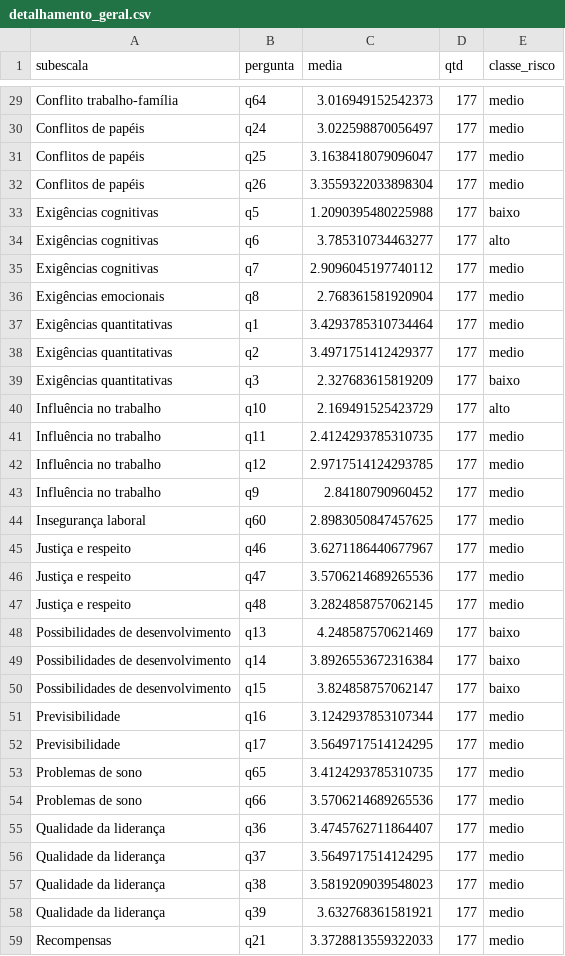
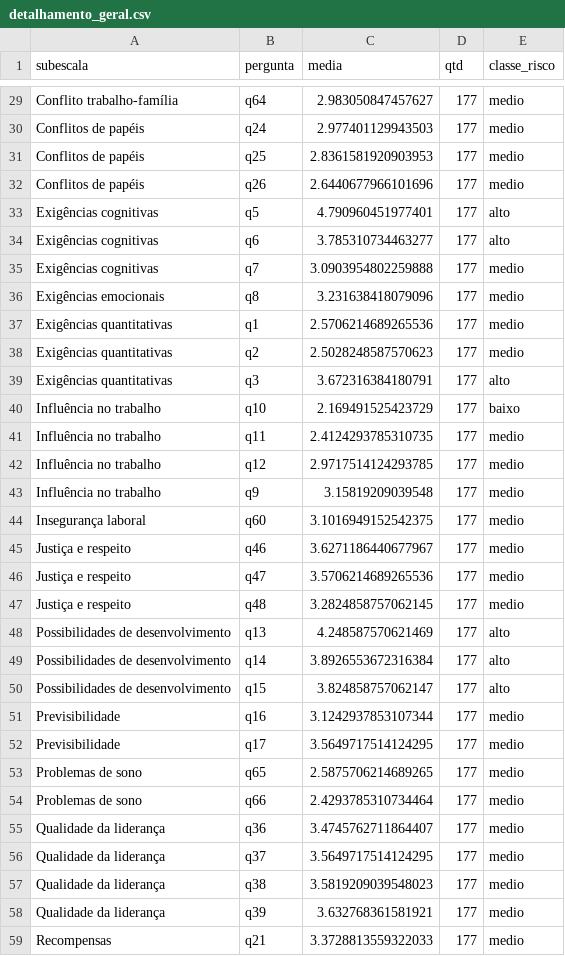
Before and after one commit to davilee29/prj-nr01, a CSV file: archives/detalhamento_geral.csv, drawn as a sheet; only a part is shown, gaps mark what is left out; the diff covers the shown part only; the diff names each change by its address in the sheet, - before the commit and + after, or states it on an @@ line.

```diff
--- a/archives/detalhamento_geral.csv
+++ b/archives/detalhamento_geral.csv
-C29 (media): 3.016949152542373
+C29 (media): 2.983050847457627
-C30 (media): 3.022598870056497
+C30 (media): 2.977401129943503
-C31 (media): 3.1638418079096047
+C31 (media): 2.8361581920903953
-C32 (media): 3.3559322033898304
+C32 (media): 2.6440677966101696
-C33 (media): 1.2090395480225988
+C33 (media): 4.790960451977401
-E33 (classe_risco): baixo
+E33 (classe_risco): alto
-C35 (media): 2.9096045197740112
+C35 (media): 3.0903954802259888
-C36 (media): 2.768361581920904
+C36 (media): 3.231638418079096
-C37 (media): 3.4293785310734464
+C37 (media): 2.5706214689265536
-C38 (media): 3.4971751412429377
+C38 (media): 2.5028248587570623
-C39 (media): 2.327683615819209
+C39 (media): 3.672316384180791
-E39 (classe_risco): baixo
+E39 (classe_risco): alto
-E40 (classe_risco): alto
+E40 (classe_risco): baixo
-C43 (media): 2.84180790960452
+C43 (media): 3.15819209039548
-C44 (media): 2.8983050847457625
+C44 (media): 3.1016949152542375
-E48:E50 (classe_risco): baixo
+E48:E50 (classe_risco): alto
-C53 (media): 3.4124293785310735
+C53 (media): 2.5875706214689265
-C54 (media): 3.5706214689265536
+C54 (media): 2.4293785310734464
```
Also changed, not shown: 37 edited cells elsewhere in this file.
